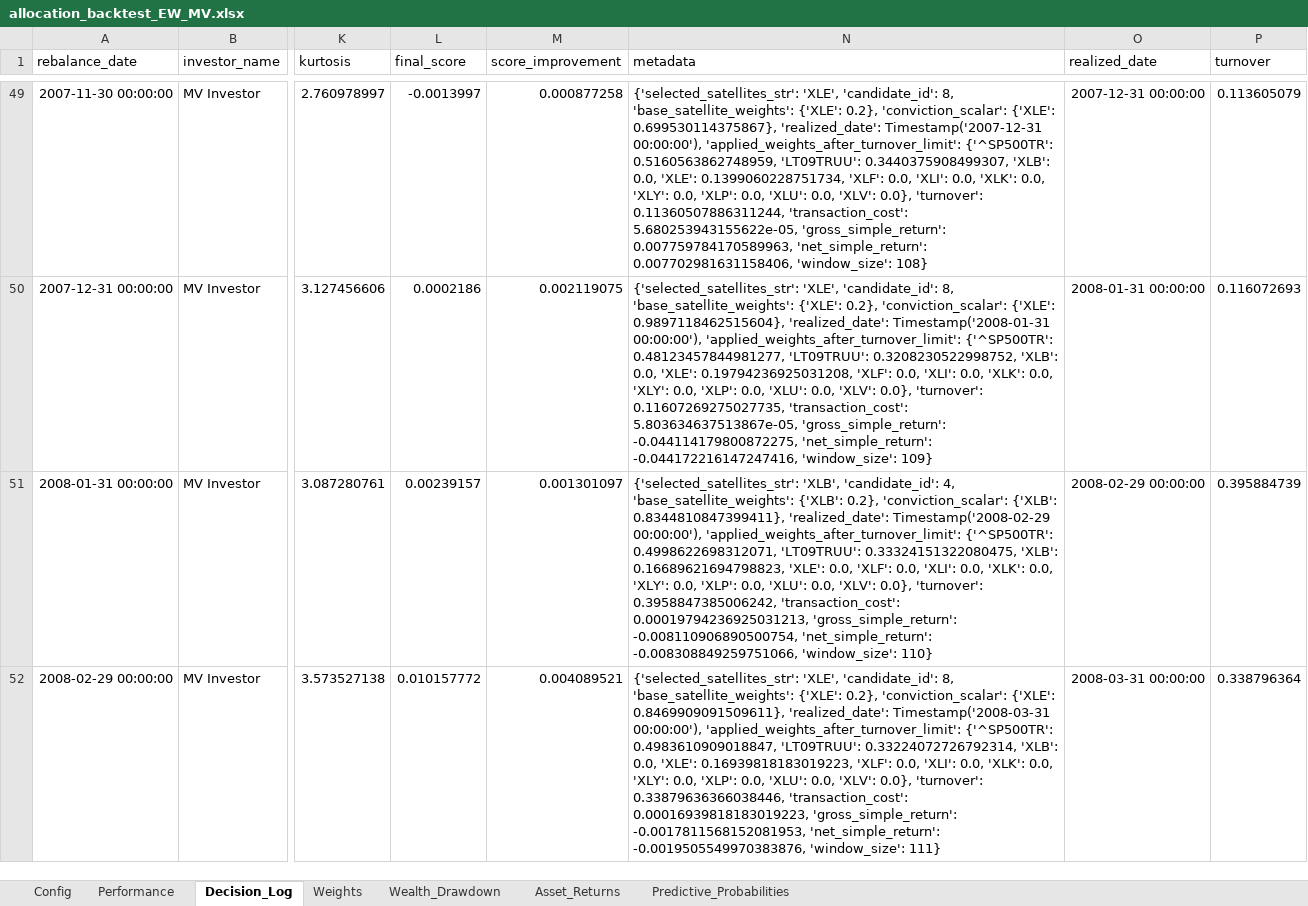
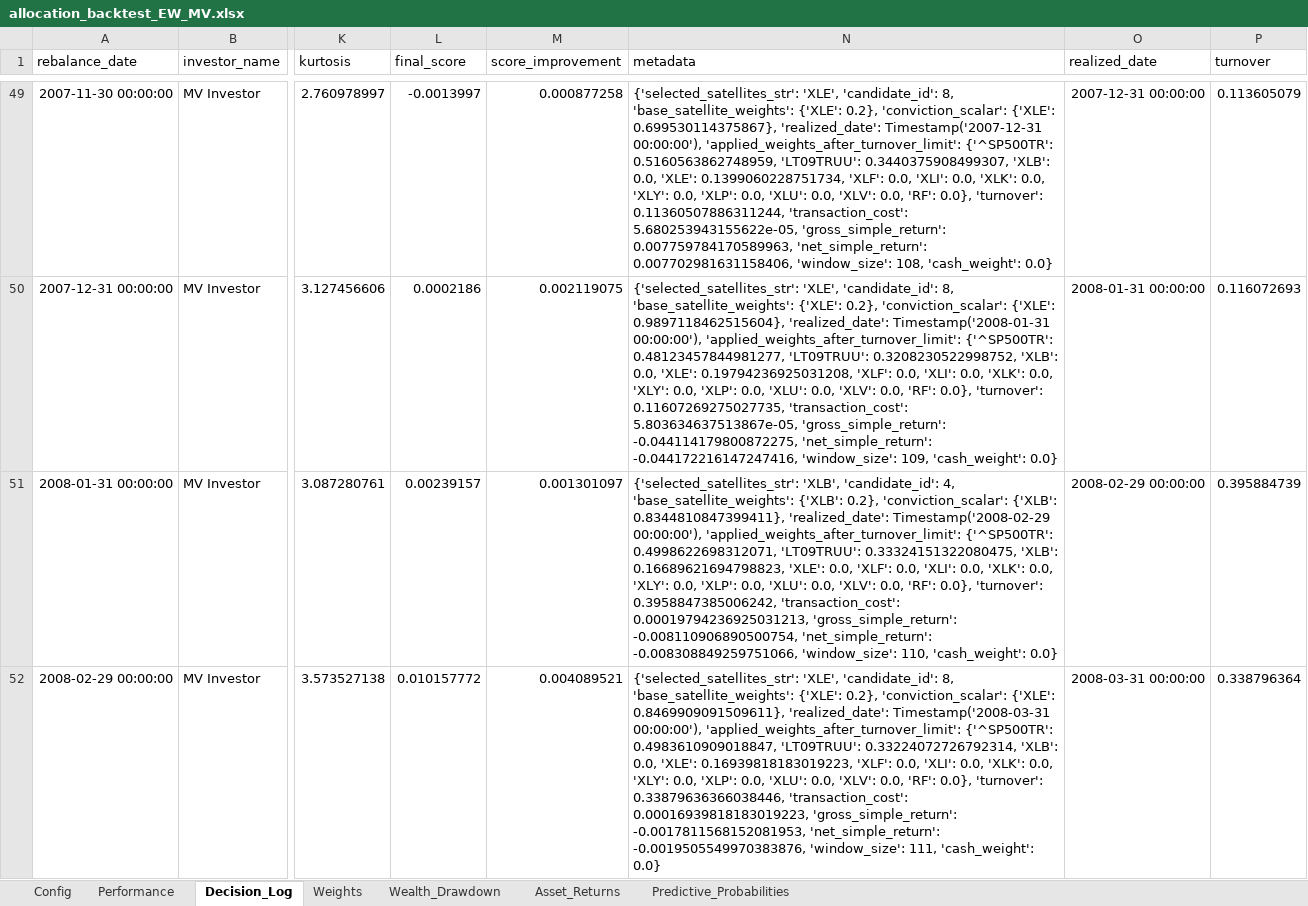
Before and after one commit to pVachev/MasterThesisTrials, an Excel workbook: allocation_backtest_EW_MV.xlsx, sheet Decision_Log, drawn as a sheet; only a part is shown, gaps mark what is left out; values as stored, in another font and other column widths than the file's, no borders; the diff covers the shown part only; the diff names each change by its address in the sheet, - before the commit and + after, or states it on an @@ line.

Commit message:
cash sleeve update

```diff
--- a/allocation_backtest_EW_MV.xlsx (sheet Decision_Log)
+++ b/allocation_backtest_EW_MV.xlsx (sheet Decision_Log)
-N49 (metadata): …0.0, 'XLV': 0.0}, 'turnover': 0.11360507886311244, 'transaction_cost': 5.680253943155622e-05, 'gross_simple_return': 0.007759784170589963, 'net_simple_return': 0.007702981631158406, 'window_size': 108}
+N49 (metadata): …0.0, 'XLV': 0.0, 'RF': 0.0}, 'turnover': 0.11360507886311244, 'transaction_cost': 5.680253943155622e-05, 'gross_simple_return': 0.007759784170589963, 'net_simple_return': 0.007702981631158406, 'window_size': 108, 'cash_weight': 0.0}
-N50 (metadata): …0.0, 'XLV': 0.0}, 'turnover': 0.11607269275027735, 'transaction_cost': 5.803634637513867e-05, 'gross_simple_return': -0.044114179800872275, 'net_simple_return': -0.044172216147247416, 'window_size': 109}
+N50 (metadata): …0.0, 'XLV': 0.0, 'RF': 0.0}, 'turnover': 0.11607269275027735, 'transaction_cost': 5.803634637513867e-05, 'gross_simple_return': -0.044114179800872275, 'net_simple_return': -0.044172216147247416, 'window_size': 109, 'cash_weight': 0.0}
-N51 (metadata): …0.0, 'XLV': 0.0}, 'turnover': 0.3958847385006242, 'transaction_cost': 0.00019794236925031213, 'gross_simple_return': -0.008110906890500754, 'net_simple_return': -0.008308849259751066, 'window_size': 110}
+N51 (metadata): …0.0, 'XLV': 0.0, 'RF': 0.0}, 'turnover': 0.3958847385006242, 'transaction_cost': 0.00019794236925031213, 'gross_simple_return': -0.008110906890500754, 'net_simple_return': -0.008308849259751066, 'window_size': 110, 'cash_weight': 0.0}
-N52 (metadata): …0.0, 'XLV': 0.0}, 'turnover': 0.33879636366038446, 'transaction_cost': 0.00016939818183019223, 'gross_simple_return': -0.0017811568152081953, 'net_simple_return': -0.0019505549970383876, 'window_size': 111}
+N52 (metadata): …0.0, 'XLV': 0.0, 'RF': 0.0}, 'turnover': 0.33879636366038446, 'transaction_cost': 0.00016939818183019223, 'gross_simple_return': -0.0017811568152081953, 'net_simple_return': -0.0019505549970383876, 'window_size': 111, 'cash_weight': 0.0}
```
Also changed, not shown: 411 edited cells elsewhere in this sheet, sheet Wealth_Drawdown, sheet Weights, sheet Performance, sheet Asset_Returns, hmm_regime_results_monthly.xlsx, 6 other files.
